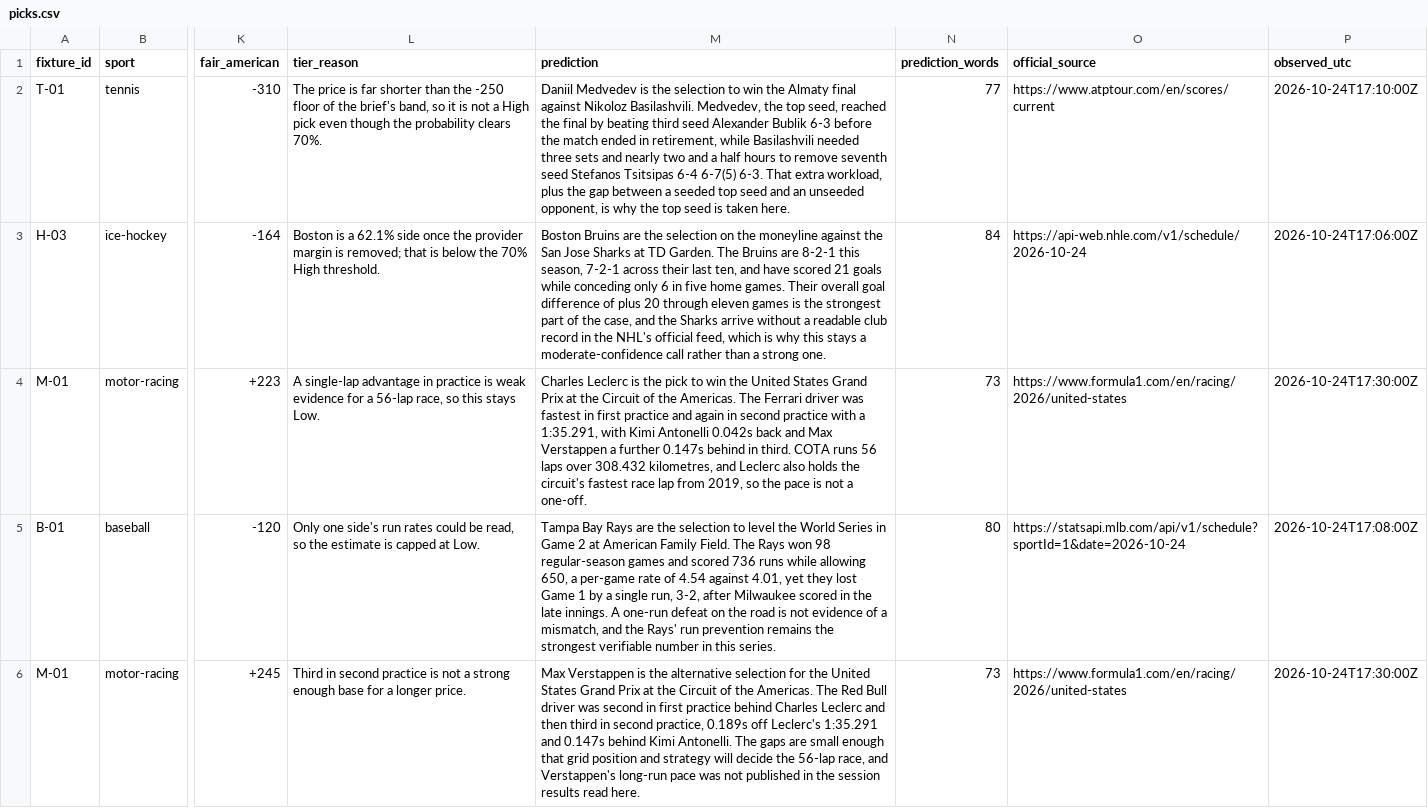
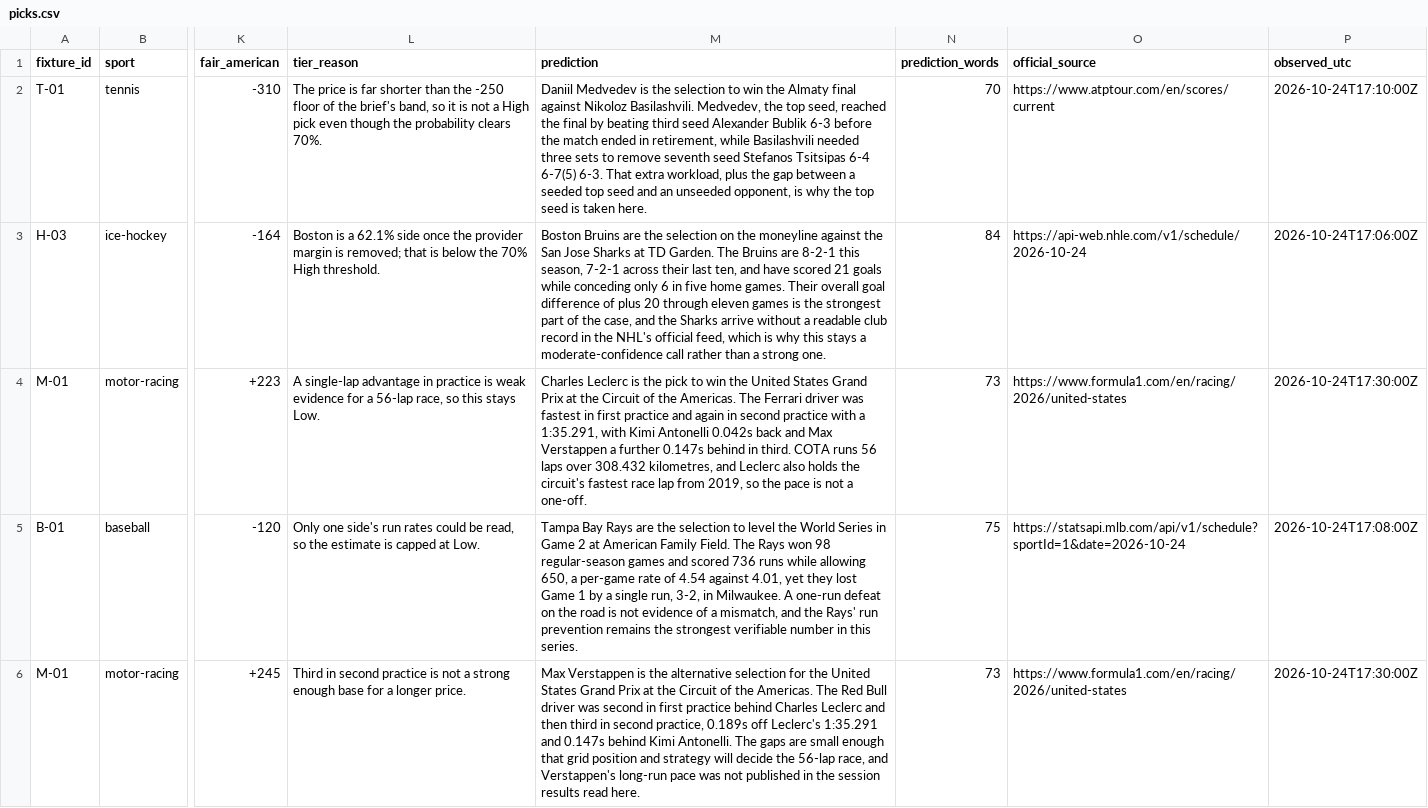
Before and after one commit to buffedlizard55-lab/OLBG1, a CSV file: today/data/picks.csv, drawn as a sheet; only a part is shown, gaps mark what is left out; the diff names each change by its address in the sheet, - before the commit and + after, or states it on an @@ line.

Commit message:
T7F1B: tighten two prediction claims to the source text; README pointer; COORDINATION §82 + session report
Co-authored-by: arena-agent <297053741+arena-agent@users.noreply.github.com>

```diff
--- a/today/data/picks.csv
+++ b/today/data/picks.csv
-M2 (prediction): …three sets and nearly two and a half hours to remove…
+M2 (prediction): …three sets to remove…
-N2 (prediction_words): 77
+N2 (prediction_words): 70
-M5 (prediction): …run, 3-2, after Milwaukee scored in the late innings. A one-run…
+M5 (prediction): …run, 3-2, in Milwaukee. A one-run…
-N5 (prediction_words): 80
+N5 (prediction_words): 75
```
Also changed, not shown: 32 other files.
